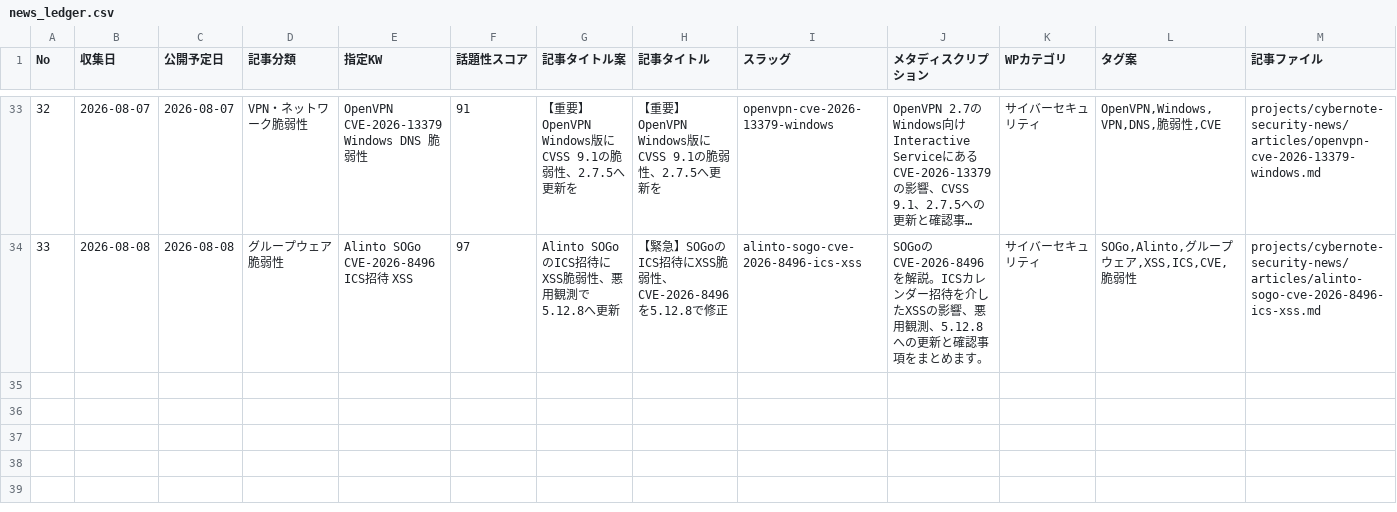
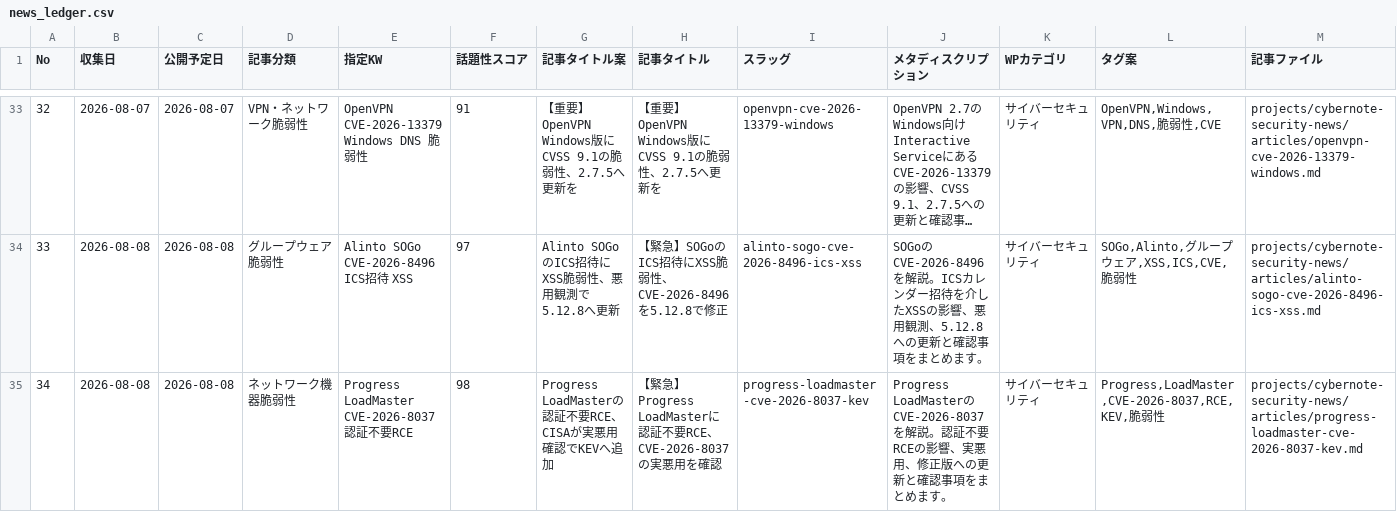
Before and after one commit to Teeeda112923/Wordpress_Post, a CSV file: projects/cybernote-security-news/data/news_ledger.csv, drawn as a sheet; only a part is shown, gaps mark what is left out; long unchanged cells end in …; rows hold the shown columns only; the diff names each change by its address in the sheet, - before the commit and + after, or states it on an @@ line.

Commit message:
Register Progress LoadMaster CVE-2026-8037 article

```diff
--- a/projects/cybernote-security-news/data/news_ledger.csv
+++ b/projects/cybernote-security-news/data/news_ledger.csv
+row 35: 34 | 2026-08-08 | 2026-08-08 | ネットワーク機器脆弱性 | Progress LoadMaster CVE-2026-8037 認証不要RCE | 98 | Progress LoadMasterの認証不要RCE、CISAが実悪用確認でKEVへ追加 | 【緊急】Progress LoadMasterに認証不要RCE、CVE-2026-8037の実悪用を確認 | progress-loadmaster-cve-2026-8037-kev | Progress LoadMasterのCVE-2026-8037を解説。認証不要RCEの影響、実悪用、修正版への更新と確認事項をまとめます。 | サイバーセキュリティ | Progress,LoadMaster,CVE-2026-8037,RCE,KEV,脆弱性 | projects/cybernote-security-news/articles/progress-loadmaster-cve-2026-8037-kev.md
```
